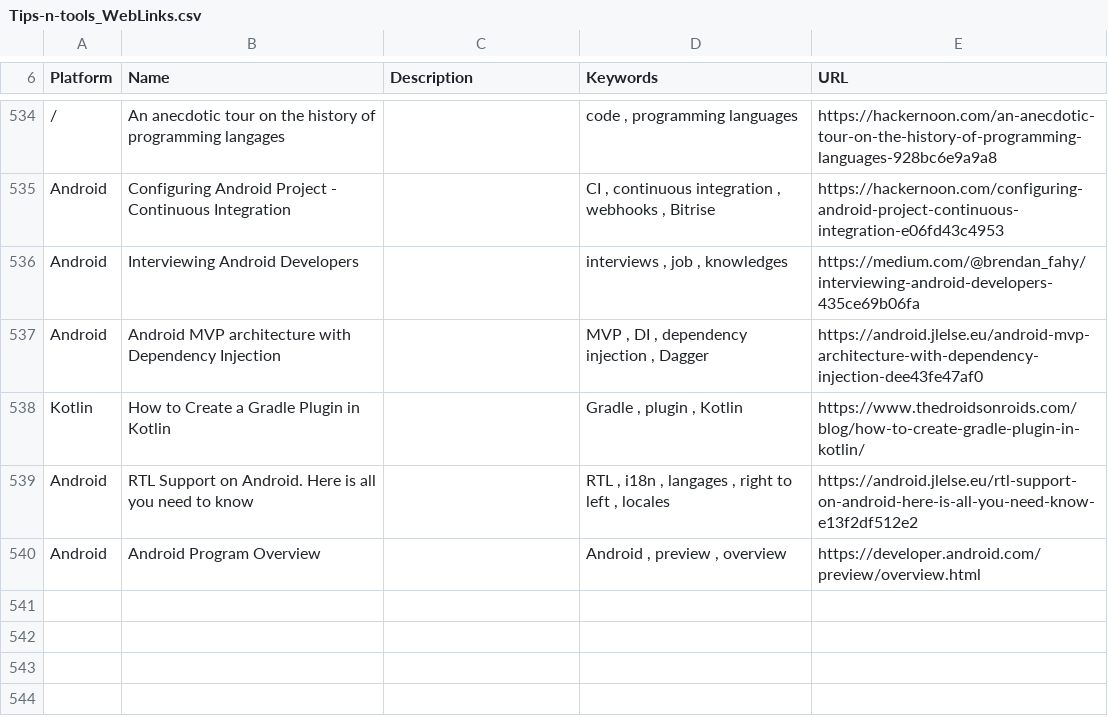
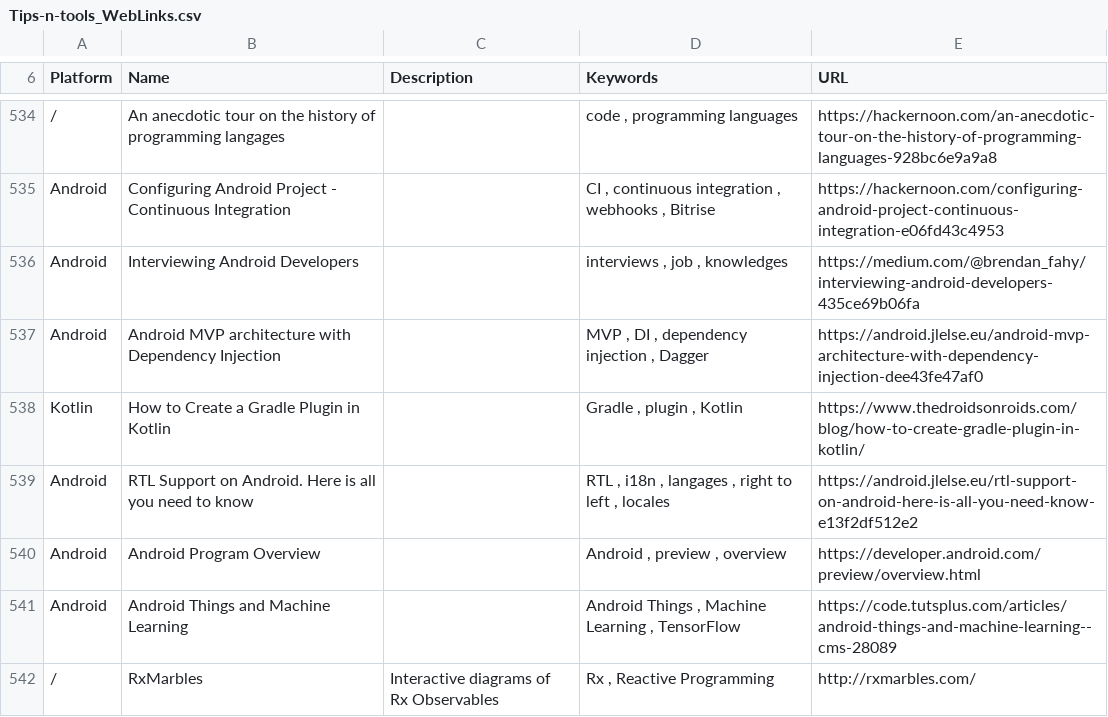
Before and after one commit to vaginessa/Tips-n-tools, a CSV file: webz/Tips-n-tools_WebLinks.csv, drawn as a sheet; only a part is shown, gaps mark what is left out.

Commit message:
chore: add more references to things

```diff
--- a/webz/Tips-n-tools_WebLinks.csv
+++ b/webz/Tips-n-tools_WebLinks.csv
@@ -544 +544,3 @@ Android;RTL Support on Android. Here is all you need to know;;RTL , i18n , langa
 Android;Android Program Overview;;Android , preview , overview;https://developer.android.com/preview/overview.html
+Android;Android Things and Machine Learning;;Android Things , Machine Learning , TensorFlow;https://code.tutsplus.com/articles/android-things-and-machine-learning--cms-28089
+/;RxMarbles;Interactive diagrams of Rx Observables;Rx , Reactive Programming;http://rxmarbles.com/
```
Also changed, not shown: 3 other files.
